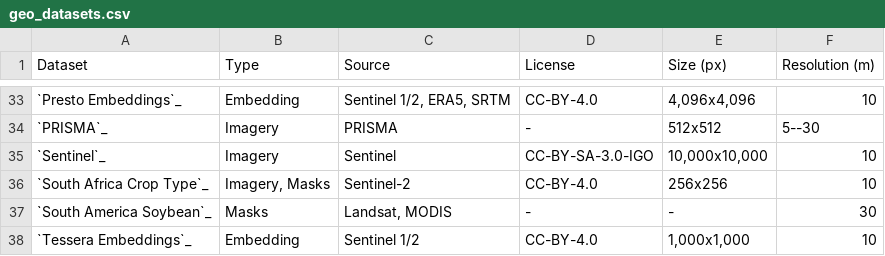
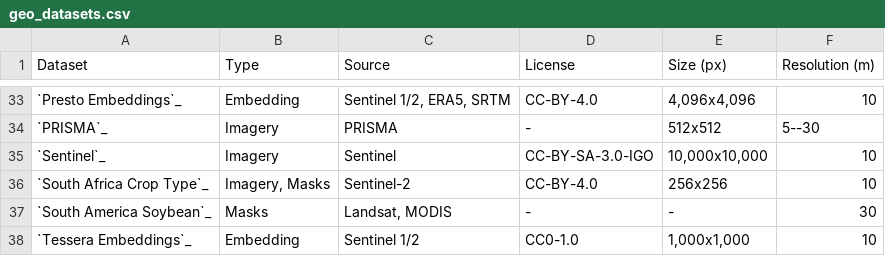
Before and after one commit to yichiac/torchgeo, a CSV file: docs/api/datasets/geo_datasets.csv, drawn as a sheet; only a part is shown, gaps mark what is left out.

```diff
--- a/docs/api/datasets/geo_datasets.csv
+++ b/docs/api/datasets/geo_datasets.csv
@@ -37,2 +37,2 @@ Dataset,Type,Source,License,Size (px),Resolution (m)
 `South America Soybean`_,Masks,"Landsat, MODIS",-,-,30
-`Tessera Embeddings`_,Embedding,Sentinel 1/2,CC-BY-4.0,"1,000x1,000",10
+`Tessera Embeddings`_,Embedding,Sentinel 1/2,CC0-1.0,"1,000x1,000",10
```
Also changed, not shown: docs/api/weights/agnostic.csv, docs/api/weights/sentinel1.csv, 1 other file.
